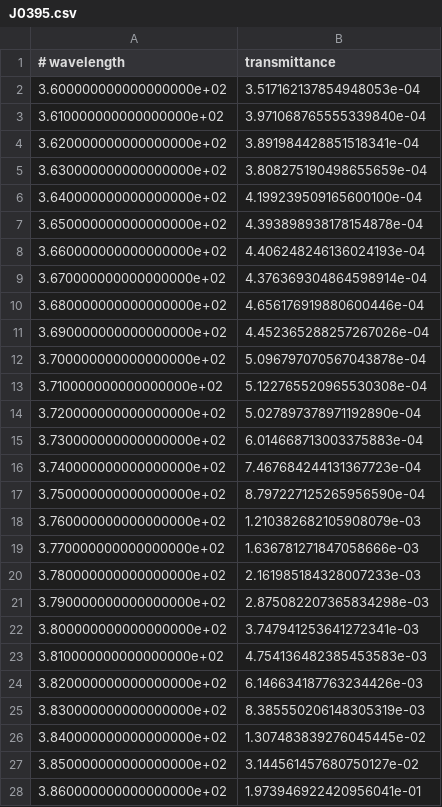
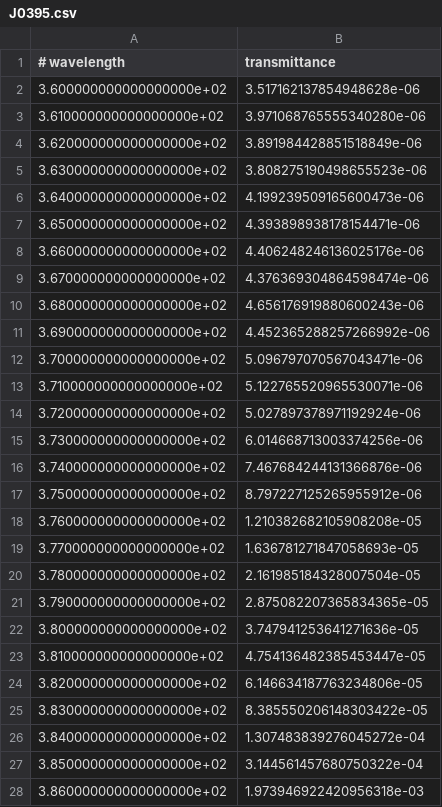
Before and after one commit to splus-collab/splus_filters, a CSV file: J0395.csv, drawn as a sheet; only a part is shown; the diff covers the shown part only.

```diff
--- a/J0395.csv
+++ b/J0395.csv
@@ -1,28 +1,28 @@
 # wavelength,transmittance
-3.600000000000000000e+02,3.517162137854948053e-04
-3.610000000000000000e+02,3.971068765555339840e-04
-3.620000000000000000e+02,3.891984428851518341e-04
-3.630000000000000000e+02,3.808275190498655659e-04
-3.640000000000000000e+02,4.199239509165600100e-04
-3.650000000000000000e+02,4.393898938178154878e-04
-3.660000000000000000e+02,4.406248246136024193e-04
-3.670000000000000000e+02,4.376369304864598914e-04
-3.680000000000000000e+02,4.656176919880600446e-04
-3.690000000000000000e+02,4.452365288257267026e-04
-3.700000000000000000e+02,5.096797070567043878e-04
-3.710000000000000000e+02,5.122765520965530308e-04
-3.720000000000000000e+02,5.027897378971192890e-04
-3.730000000000000000e+02,6.014668713003375883e-04
-3.740000000000000000e+02,7.467684244131367723e-04
-3.750000000000000000e+02,8.797227125265956590e-04
-3.760000000000000000e+02,1.210382682105908079e-03
-3.770000000000000000e+02,1.636781271847058666e-03
-3.780000000000000000e+02,2.161985184328007233e-03
-3.790000000000000000e+02,2.875082207365834298e-03
-3.800000000000000000e+02,3.747941253641272341e-03
-3.810000000000000000e+02,4.754136482385453583e-03
-3.820000000000000000e+02,6.146634187763234426e-03
-3.830000000000000000e+02,8.385550206148305319e-03
-3.840000000000000000e+02,1.307483839276045445e-02
-3.850000000000000000e+02,3.144561457680750127e-02
-3.860000000000000000e+02,1.973946922420956041e-01
+3.600000000000000000e+02,3.517162137854948628e-06
+3.610000000000000000e+02,3.971068765555340280e-06
+3.620000000000000000e+02,3.891984428851518849e-06
+3.630000000000000000e+02,3.808275190498655523e-06
+3.640000000000000000e+02,4.199239509165600473e-06
+3.650000000000000000e+02,4.393898938178154471e-06
+3.660000000000000000e+02,4.406248246136025176e-06
+3.670000000000000000e+02,4.376369304864598474e-06
+3.680000000000000000e+02,4.656176919880600243e-06
+3.690000000000000000e+02,4.452365288257266992e-06
+3.700000000000000000e+02,5.096797070567043471e-06
+3.710000000000000000e+02,5.122765520965530071e-06
+3.720000000000000000e+02,5.027897378971192924e-06
+3.730000000000000000e+02,6.014668713003374256e-06
+3.740000000000000000e+02,7.467684244131366876e-06
+3.750000000000000000e+02,8.797227125265955912e-06
+3.760000000000000000e+02,1.210382682105908208e-05
+3.770000000000000000e+02,1.636781271847058693e-05
+3.780000000000000000e+02,2.161985184328007504e-05
+3.790000000000000000e+02,2.875082207365834365e-05
+3.800000000000000000e+02,3.747941253641271636e-05
+3.810000000000000000e+02,4.754136482385453447e-05
+3.820000000000000000e+02,6.146634187763234806e-05
+3.830000000000000000e+02,8.385550206148303422e-05
+3.840000000000000000e+02,1.307483839276045272e-04
+3.850000000000000000e+02,3.144561457680750322e-04
+3.860000000000000000e+02,1.973946922420956318e-03
```
Also changed, not shown: 38 edited cells elsewhere in this file, J0378.csv, J0410.csv, 19 other files.
